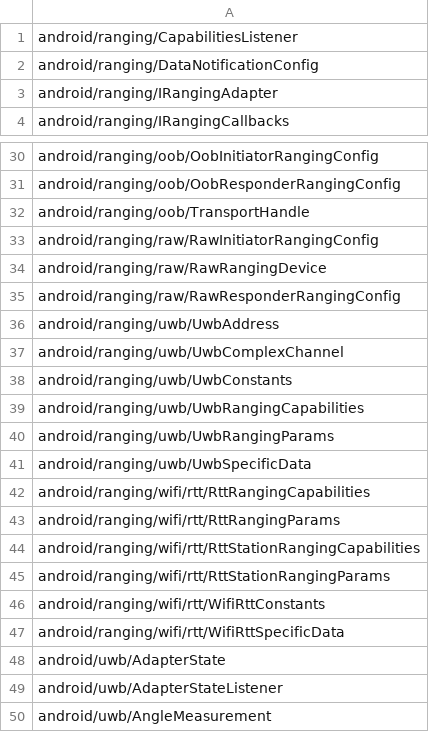
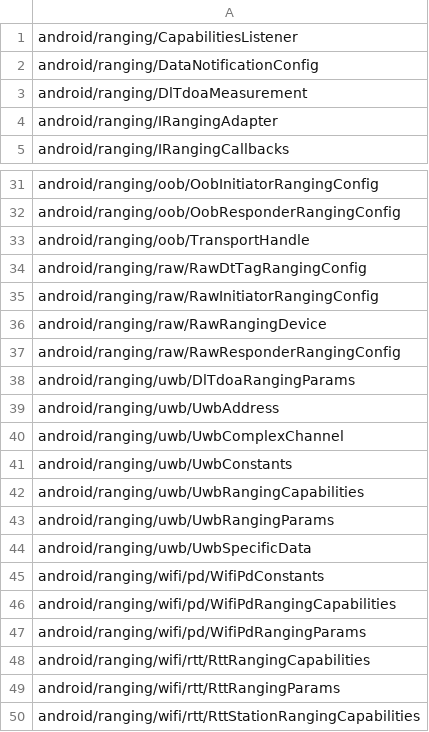
Before and after one commit to CodeLinaro-mirror/la_platform_prebuilts_module_sdk_Uwb, a CSV file: current/hiddenapi/signature-patterns.csv, drawn as a sheet; only a part is shown, gaps mark what is left out; the shorter side is filled out with more unchanged rows; the diff names each change by its address in the sheet, - before the commit and + after, or states it on an @@ line.

```diff
--- a/current/hiddenapi/signature-patterns.csv
+++ b/current/hiddenapi/signature-patterns.csv
+row 3: android/ranging/DlTdoaMeasurement
+row 34: android/ranging/raw/RawDtTagRangingConfig
+row 38: android/ranging/uwb/DlTdoaRangingParams
+row 45: android/ranging/wifi/pd/WifiPdConstants
+row 46: android/ranging/wifi/pd/WifiPdRangingCapabilities
+row 47: android/ranging/wifi/pd/WifiPdRangingParams
```
Also changed, not shown: current/hiddenapi/filtered-flags.csv, current/hiddenapi/filtered-stub-flags.csv, 7 other files.
